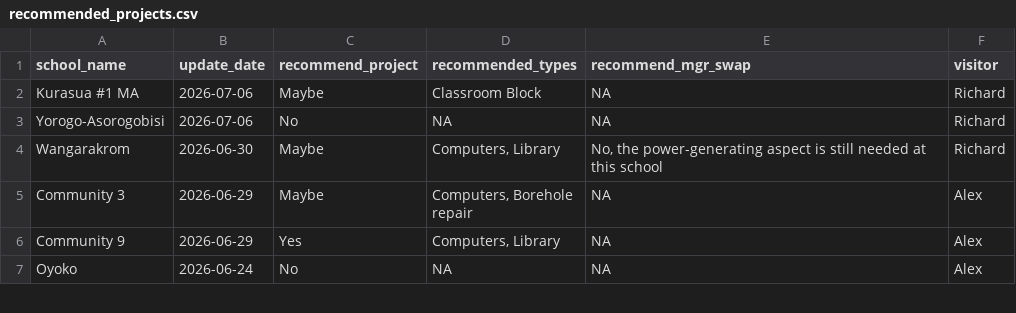
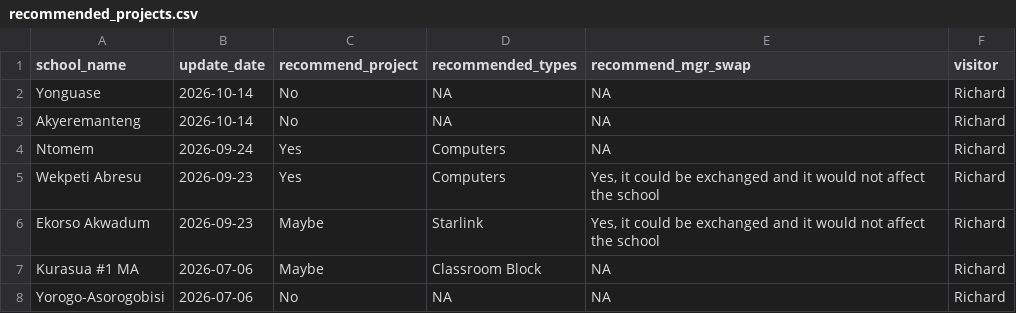
Before and after one commit to EmpowerPlaygrounds/epi-dashboard, a CSV file: data/clean/recommended_projects.csv, drawn as a sheet; only a part is shown; the shorter side is filled out with more unchanged rows.

```diff
--- a/data/clean/recommended_projects.csv
+++ b/data/clean/recommended_projects.csv
@@ -1,2 +1,7 @@
 school_name,update_date,recommend_project,recommended_types,recommend_mgr_swap,visitor
+Yonguase,2026-10-14,No,NA,NA,Richard
+Akyeremanteng,2026-10-14,No,NA,NA,Richard
+Ntomem,2026-09-24,Yes,Computers,NA,Richard
+Wekpeti Abresu,2026-09-23,Yes,Computers,"Yes, it could be exchanged and it would not affect the school",Richard
+Ekorso Akwadum,2026-09-23,Maybe,Starlink,"Yes, it could be exchanged and it would not affect the school",Richard
 Kurasua #1 MA,2026-07-06,Maybe,Classroom Block,NA,Richard
```
Also changed, not shown: data/clean/full_updates.csv, data/clean/schools.csv, 19 other files.
